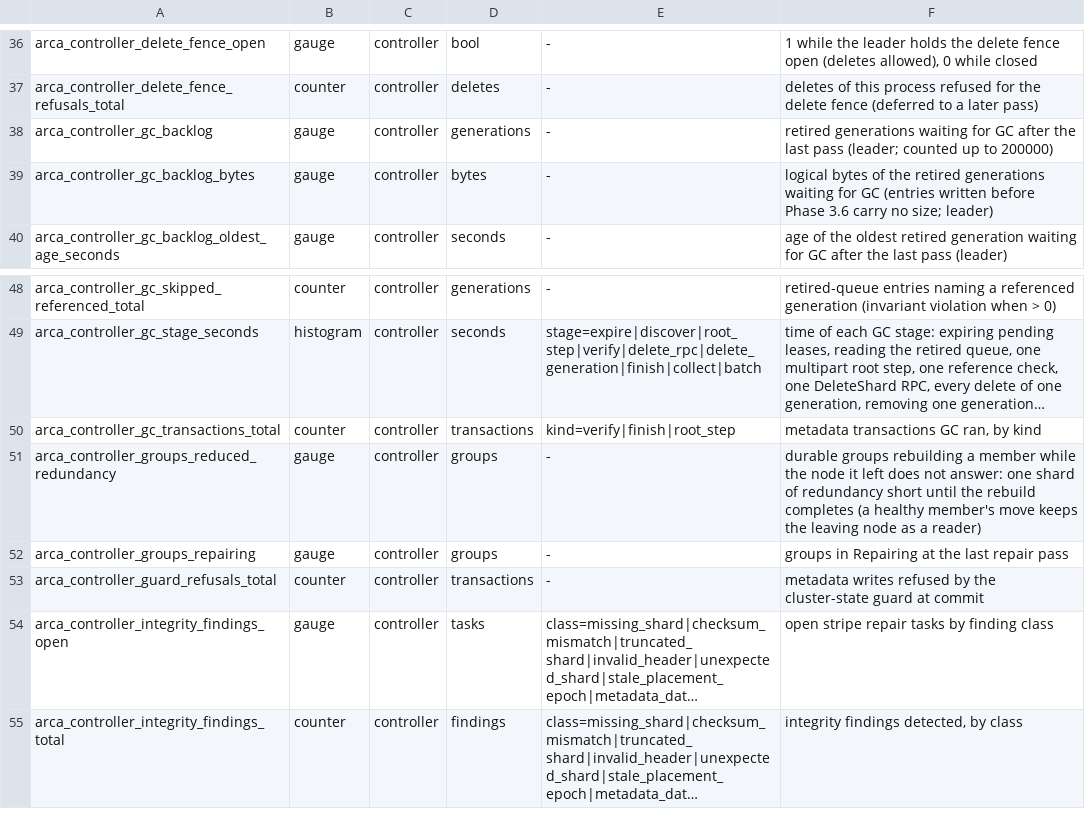
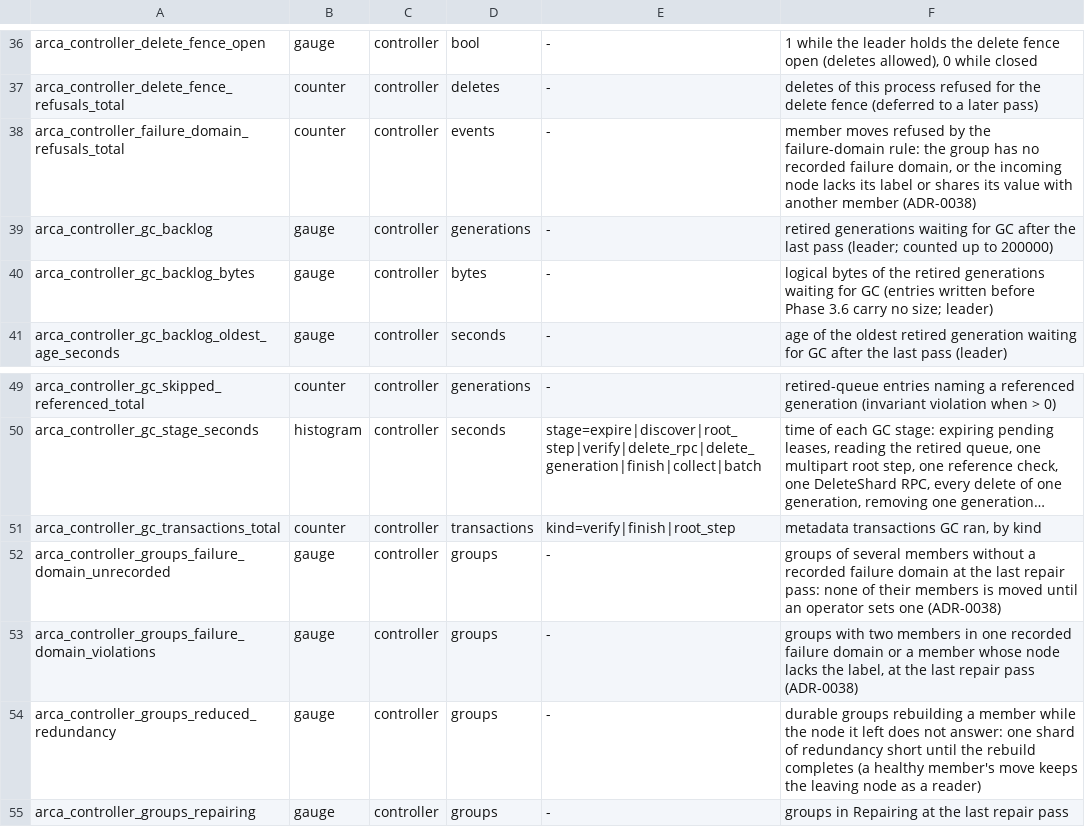
Before and after one commit to akam1o/arca-lake, a TSV file: crates/common/src/metrics-registry.tsv, drawn as a sheet; only a part is shown, gaps mark what is left out; the shorter side is filled out with more unchanged rows; long unchanged cells end in …; the diff names each change by its address in the sheet, - before the commit and + after, or states it on an @@ line.

Commit message:
controller: register the failure-domain metrics; clippy (R-119)
Signed-off-by: akam1o <akam1o@users.noreply.github.com>

```diff
--- a/crates/common/src/metrics-registry.tsv
+++ b/crates/common/src/metrics-registry.tsv
+row 38: arca_controller_failure_domain_refusals_total | counter | controller | events | - | member moves refused by the failure-domain rule: the group has no recorded failure domain, or the incoming node lacks its label or shares its value with another member (ADR-0038)
+row 52: arca_controller_groups_failure_domain_unrecorded | gauge | controller | groups | - | groups of several members without a recorded failure domain at the last repair pass: none of their members is moved until an operator sets one (ADR-0038)
+row 53: arca_controller_groups_failure_domain_violations | gauge | controller | groups | - | groups with two members in one recorded failure domain or a member whose node lacks the label, at the last repair pass (ADR-0038)
```
Also changed, not shown: 1 other file.
